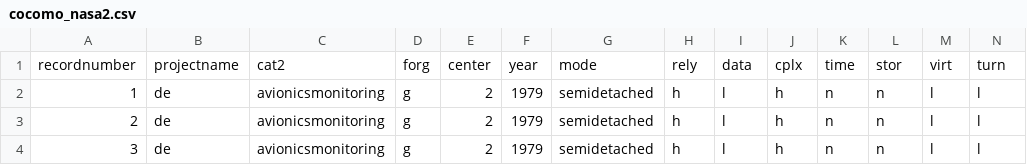
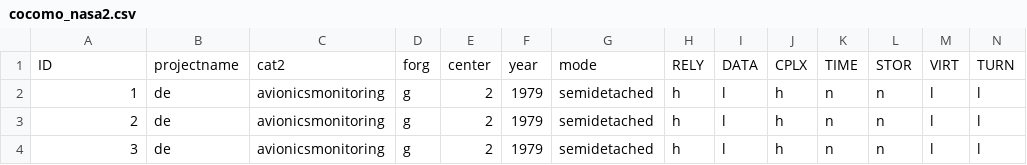
Before and after one commit to Gabrui/estimar-esforco, a CSV file: dados/cocomo/cocomo_nasa2.csv, drawn as a sheet; only a part is shown; removed rows and columns are numbered as before the commit, all else as after; rows hold the shown columns only; the diff names each change by its address in the sheet, - before the commit and + after, or states it on an @@ line.

```diff
--- a/dados/cocomo/cocomo_nasa2.csv
+++ b/dados/cocomo/cocomo_nasa2.csv
-row 1: recordnumber | projectname | cat2 | forg | center | year | mode | rely | data | cplx | time | stor | virt | turn
+row 1: ID | projectname | cat2 | forg | center | year | mode | RELY | DATA | CPLX | TIME | STOR | VIRT | TURN
```
Also changed, not shown: dados/cocomo/cocomo81.csv, dados/cocomo/cocomo_nasa.csv, 2 other files.
